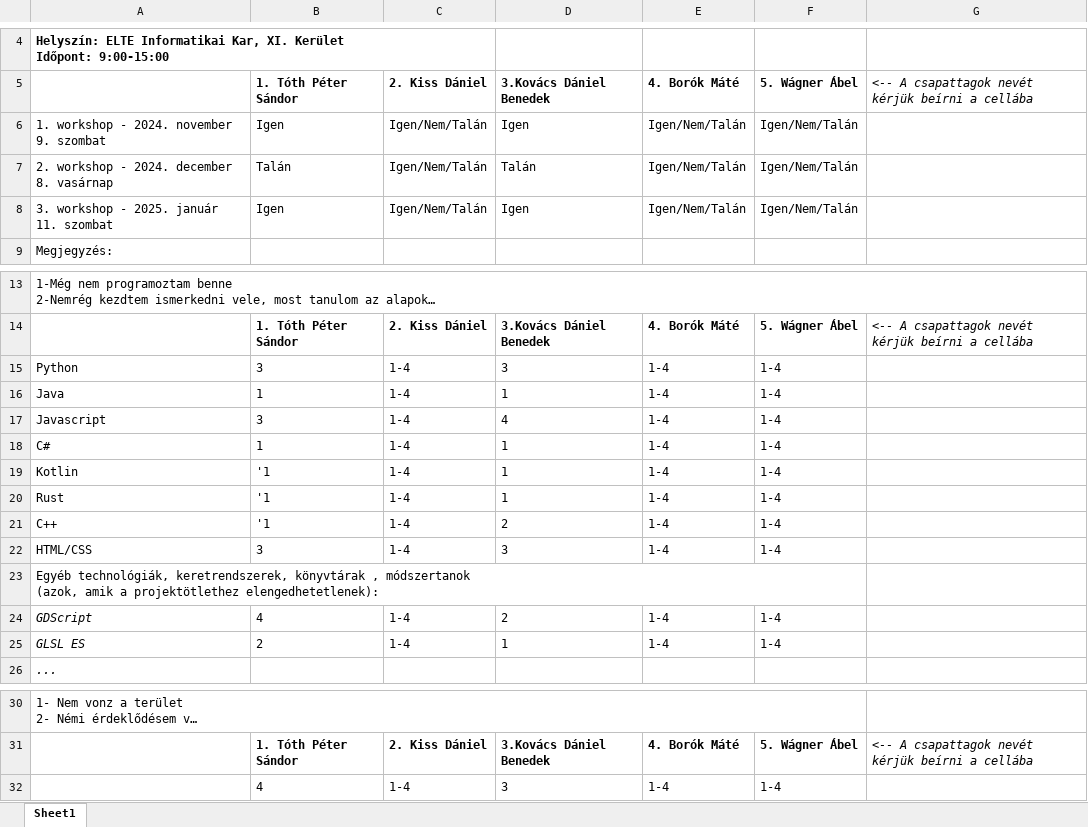
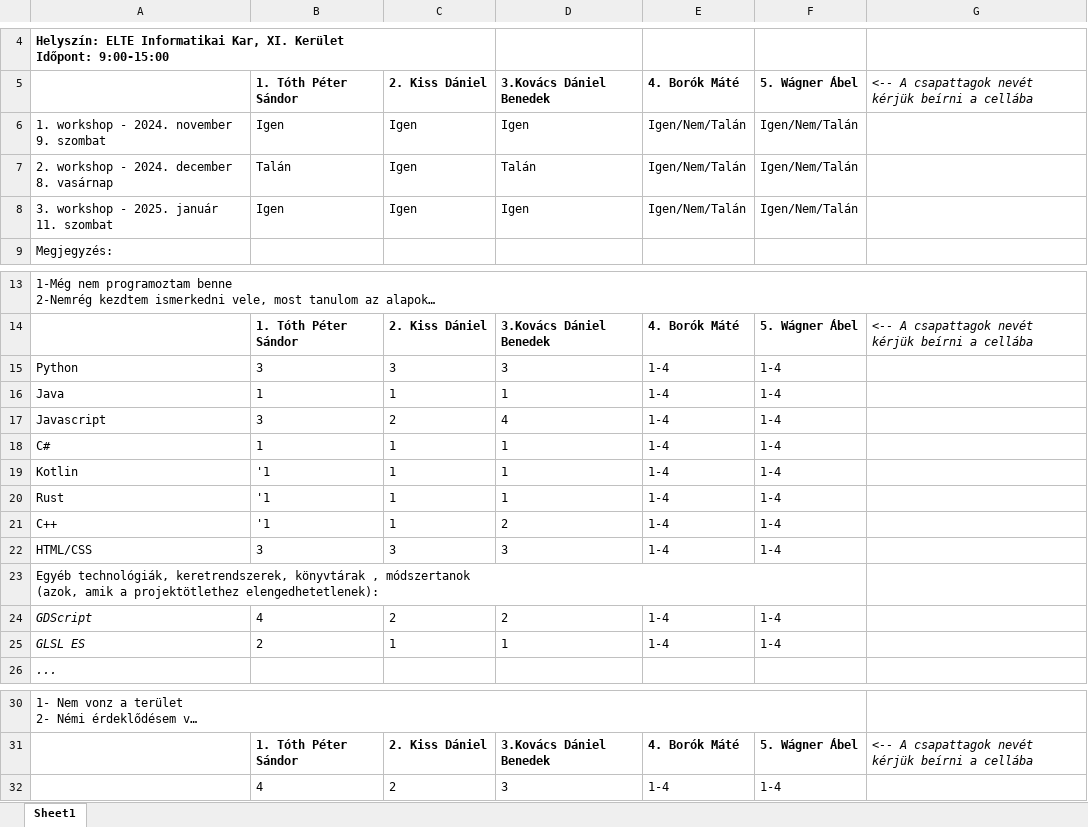
Before and after one commit to PITRv1/CollecThings, an Excel workbook: skill-felmérés.xlsx, sheet Sheet1, drawn as a sheet; only a part is shown, gaps mark what is left out; long unchanged cells end in …; values as stored, in another font and other column widths than the file's, no borders; the diff names each change by its address in the sheet, - before the commit and + after, or states it on an @@ line.

Commit message:
Update skill-felmérés.xlsx

```diff
--- a/skill-felmérés.xlsx (sheet Sheet1)
+++ b/skill-felmérés.xlsx (sheet Sheet1)
-C6:C8: Igen/Nem/Talán
+C6:C8: Igen
-C15: 1-4
+C15: 3
-C16: 1-4
+C16: 1
-C17: 1-4
+C17: 2
-C18:C21: 1-4
+C18:C21: 1
-C22: 1-4
+C22: 3
-C24: 1-4
+C24: 2
-C25: 1-4
+C25: 1
-C32: 1-4
+C32: 2
```
